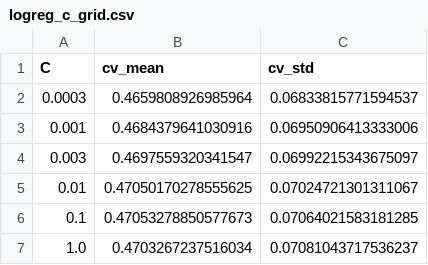
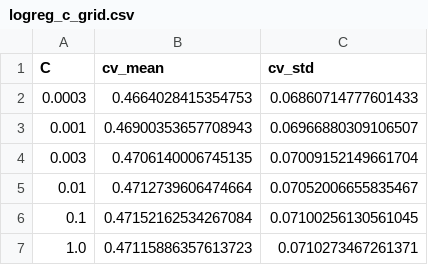
Before and after one commit to nipun1803/AeroCast-AI, a CSV file: report/tables/logreg_c_grid.csv, drawn as a sheet.

Commit message:
report: add logistic regression C-grid search CSV table

```diff
--- a/report/tables/logreg_c_grid.csv
+++ b/report/tables/logreg_c_grid.csv
@@ -1,7 +1,7 @@
 C,cv_mean,cv_std
-0.0003,0.4659808926985964,0.06833815771594537
-0.001,0.4684379641030916,0.06950906413333006
-0.003,0.4697559320341547,0.06992215343675097
-0.01,0.47050170278555625,0.07024721301311067
-0.1,0.47053278850577673,0.07064021583181285
-1.0,0.4703267237516034,0.07081043717536237
+0.0003,0.4664028415354753,0.06860714777601433
+0.001,0.46900353657708943,0.06966880309106507
+0.003,0.4706140006745135,0.07009152149661704
+0.01,0.4712739606474664,0.07052006655835467
+0.1,0.47152162534267084,0.07100256130561045
+1.0,0.47115886357613723,0.0710273467261371
```
